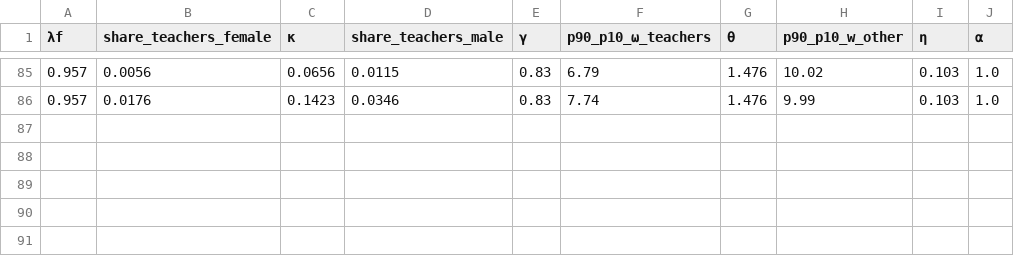
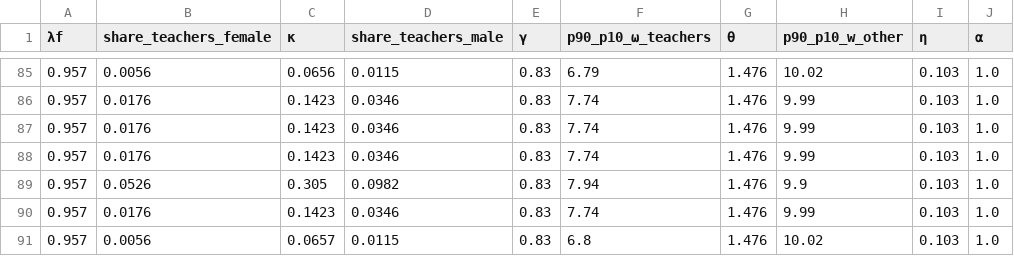
Before and after one commit to sup4mile/teachers, a CSV file: julia/codes_w_exo_wage/results/benchmark/moments1970.csv, drawn as a sheet; only a part is shown, gaps mark what is left out; the diff names each change by its address in the sheet, - before the commit and + after, or states it on an @@ line.

Commit message:
Troubleshoot discrepancy in aggregate productivity calculations
Aggregate productivity differs between calculation based on previous results and updated calculation when all parameters are held constant.
The script aggA.jl contains 'comparable' expressions for the calculations of aggregate productivity.
The source of the discrepancy is not yet pinned down.

```diff
--- a/julia/codes_w_exo_wage/results/benchmark/moments1970.csv
+++ b/julia/codes_w_exo_wage/results/benchmark/moments1970.csv
+row 87: 0.957 | 0.0176 | 0.1423 | 0.0346 | 0.83 | 7.74 | 1.476 | 9.99 | 0.103 | 1.0
+row 88: 0.957 | 0.0176 | 0.1423 | 0.0346 | 0.83 | 7.74 | 1.476 | 9.99 | 0.103 | 1.0
+row 89: 0.957 | 0.0526 | 0.305 | 0.0982 | 0.83 | 7.94 | 1.476 | 9.9 | 0.103 | 1.0
+row 90: 0.957 | 0.0176 | 0.1423 | 0.0346 | 0.83 | 7.74 | 1.476 | 9.99 | 0.103 | 1.0
+row 91: 0.957 | 0.0056 | 0.0657 | 0.0115 | 0.83 | 6.8 | 1.476 | 10.02 | 0.103 | 1.0
```
Also changed, not shown: 7 other files.
